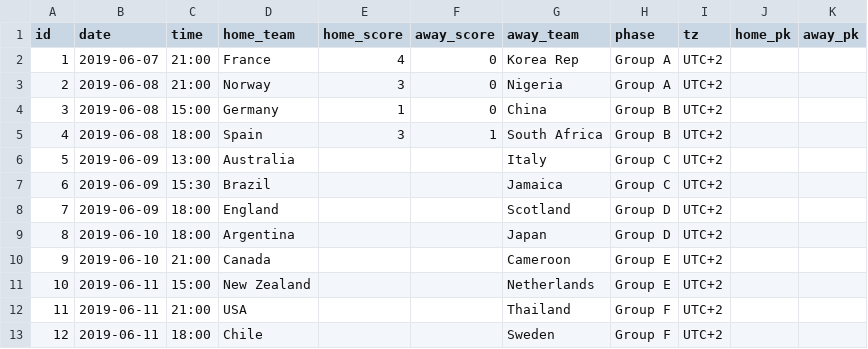
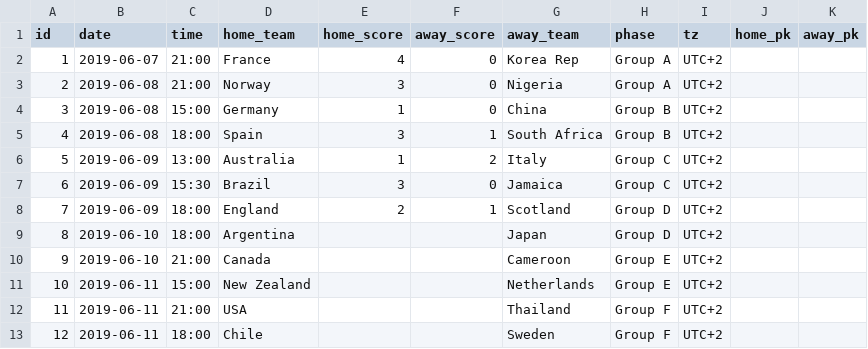
Before and after one commit to tylermachado/soccer-tournament-icalendar, a CSV file: data/Womens-World-Cup.csv, drawn as a sheet; only a part is shown.

```diff
--- a/data/Womens-World-Cup.csv
+++ b/data/Womens-World-Cup.csv
@@ -5,5 +5,5 @@ id,date,time,home_team,home_score,away_score,away_team,phase,tz,home_pk,away_pk
 4,2019-06-08,18:00,Spain,3,1,South Africa,Group B,UTC+2,,
-5,2019-06-09,13:00,Australia,,,Italy,Group C,UTC+2,,
-6,2019-06-09,15:30,Brazil,,,Jamaica,Group C,UTC+2,,
-7,2019-06-09,18:00,England,,,Scotland,Group D,UTC+2,,
+5,2019-06-09,13:00,Australia,1,2,Italy,Group C,UTC+2,,
+6,2019-06-09,15:30,Brazil,3,0,Jamaica,Group C,UTC+2,,
+7,2019-06-09,18:00,England,2,1,Scotland,Group D,UTC+2,,
 8,2019-06-10,18:00,Argentina,,,Japan,Group D,UTC+2,,
```
Also changed, not shown: 3 other files.
